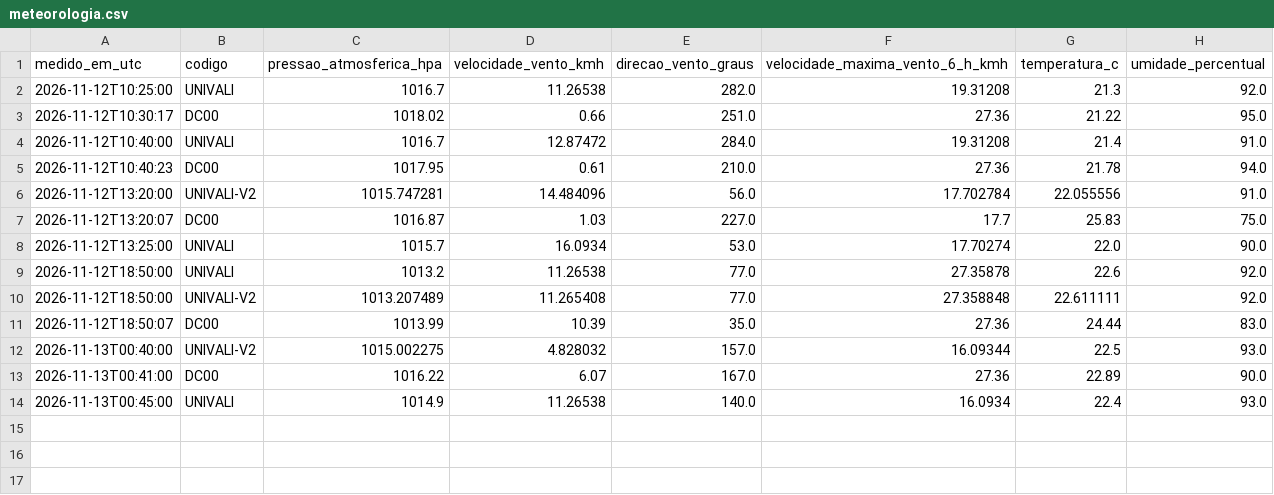
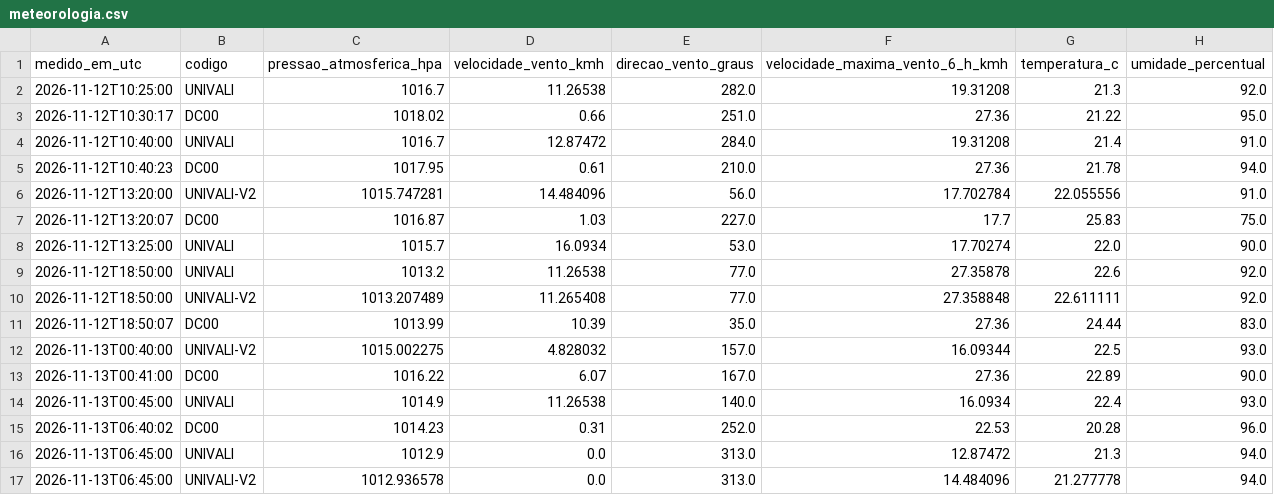
Before and after one commit to soualexandrerocha/20200613-Univali-Projeto-Integrador-1B, a CSV file: dados/defesa_civil/meteorologia.csv, drawn as a sheet; the diff names each change by its address in the sheet, - before the commit and + after, or states it on an @@ line.

```diff
--- a/dados/defesa_civil/meteorologia.csv
+++ b/dados/defesa_civil/meteorologia.csv
+row 15: 2026-11-13T06:40:02 | DC00 | 1014.23 | 0.31 | 252.0 | 22.53 | 20.28 | 96.0
+row 16: 2026-11-13T06:45:00 | UNIVALI | 1012.9 | 0.0 | 313.0 | 12.87472 | 21.3 | 94.0
+row 17: 2026-11-13T06:45:00 | UNIVALI-V2 | 1012.936578 | 0.0 | 313.0 | 14.484096 | 21.277778 | 94.0
```
Also changed, not shown: 1 other file.
